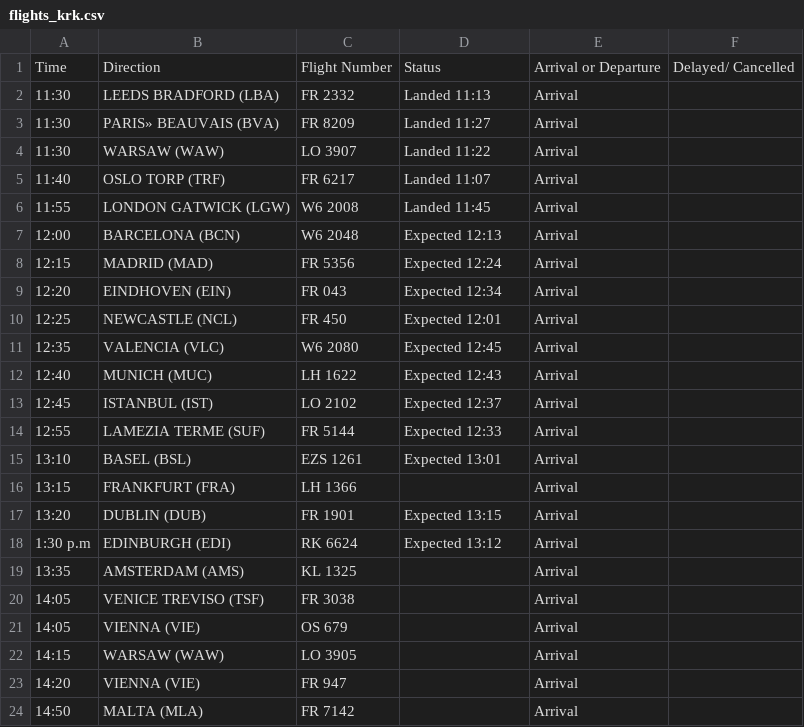
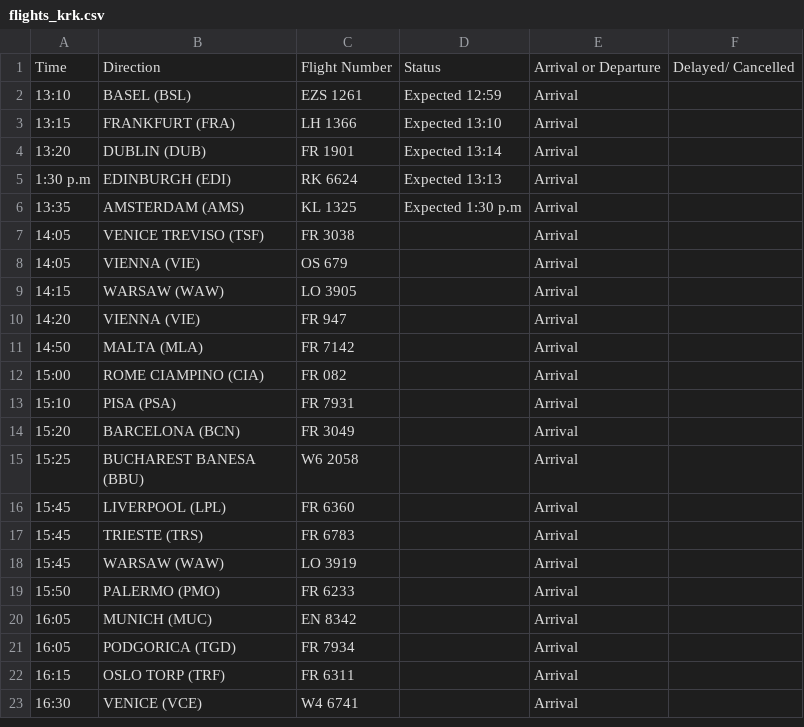
Before and after one commit to ljswierzawska/flights-krakow, a CSV file: flights_krk.csv, drawn as a sheet; only a part is shown; the shorter side is filled out with more unchanged rows; the diff covers the shown part only.

```diff
--- a/flights_krk.csv
+++ b/flights_krk.csv
@@ -1,20 +1,7 @@
 Time,Direction,Flight Number,Status,Arrival or Departure,Delayed/ Cancelled
-11:30,LEEDS BRADFORD (LBA),FR 2332,Landed 11:13,Arrival,
-11:30,PARIS» BEAUVAIS (BVA),FR 8209,Landed 11:27,Arrival,
-11:30,WARSAW (WAW),LO 3907,Landed 11:22,Arrival,
-11:40,OSLO TORP (TRF),FR 6217,Landed 11:07,Arrival,
-11:55,LONDON GATWICK (LGW),W6 2008,Landed 11:45,Arrival,
-12:00,BARCELONA (BCN),W6 2048,Expected 12:13,Arrival,
-12:15,MADRID (MAD),FR 5356,Expected 12:24,Arrival,
-12:20,EINDHOVEN (EIN),FR 043,Expected 12:34,Arrival,
-12:25,NEWCASTLE (NCL),FR 450,Expected 12:01,Arrival,
-12:35,VALENCIA (VLC),W6 2080,Expected 12:45,Arrival,
-12:40,MUNICH (MUC),LH 1622,Expected 12:43,Arrival,
-12:45,ISTANBUL (IST),LO 2102,Expected 12:37,Arrival,
-12:55,LAMEZIA TERME (SUF),FR 5144,Expected 12:33,Arrival,
-13:10,BASEL (BSL),EZS 1261,Expected 13:01,Arrival,
-13:15,FRANKFURT (FRA),LH 1366,,Arrival,
-13:20,DUBLIN (DUB),FR 1901,Expected 13:15,Arrival,
-1:30 p.m,EDINBURGH (EDI),RK 6624,Expected 13:12,Arrival,
-13:35,AMSTERDAM (AMS),KL 1325,,Arrival,
+13:10,BASEL (BSL),EZS 1261,Expected 12:59,Arrival,
+13:15,FRANKFURT (FRA),LH 1366,Expected 13:10,Arrival,
+13:20,DUBLIN (DUB),FR 1901,Expected 13:14,Arrival,
+1:30 p.m,EDINBURGH (EDI),RK 6624,Expected 13:13,Arrival,
+13:35,AMSTERDAM (AMS),KL 1325,Expected 1:30 p.m,Arrival,
 14:05,VENICE TREVISO (TSF),FR 3038,,Arrival,
```
Also changed, not shown: 13 removed rows and 5 edited cells elsewhere in this file.
